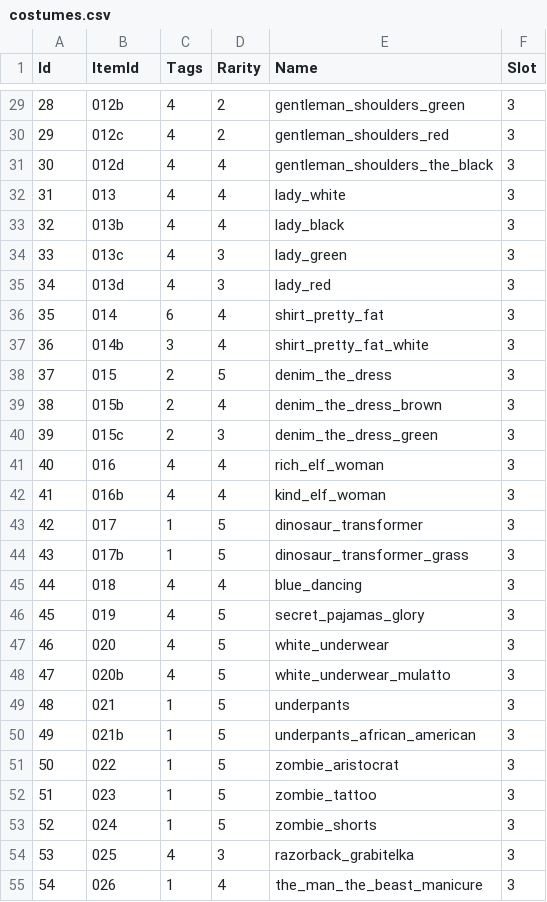
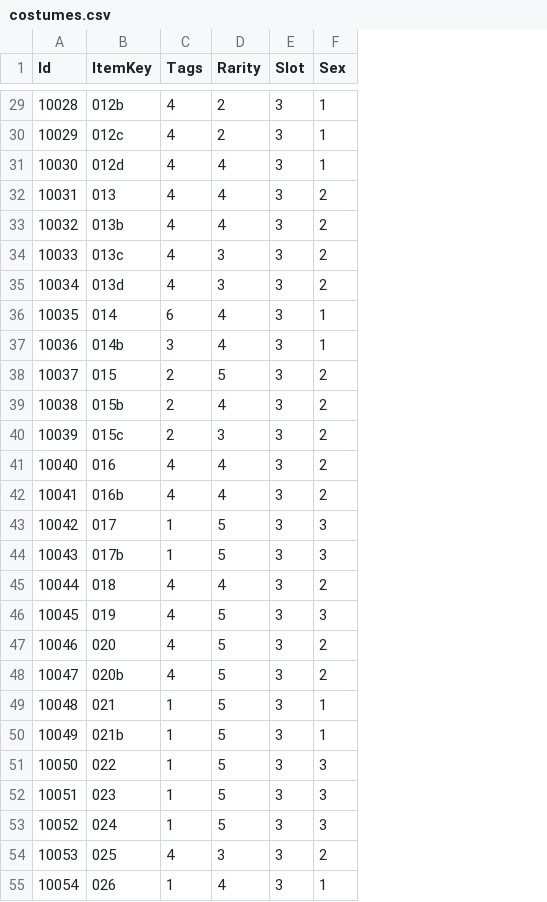
Before and after one commit to alerdenisov/tuas-remote-data, a CSV file: costumes.csv, drawn as a sheet; only a part is shown, gaps mark what is left out; removed rows and columns are numbered as before the commit, all else as after; the diff covers the shown part only; the diff names each change by its address in the sheet, - before the commit and + after, or states it on an @@ line.

```diff
--- a/costumes.csv
+++ b/costumes.csv
-column E (Name), rows 29-55: gentleman_shoulders_green | gentleman_shoulders_red | gentleman_shoulders_the_black | lady_white | lady_black | lady_green | lady_red | shirt_pretty_fat | shirt_pretty_fat_white | denim_the_dress | denim_the_dress_brown | denim_the_dress_green | rich_elf_woman | kind_elf_woman | dinosaur_transformer | dinosaur_transformer_grass | blue_dancing | secret_pajamas_glory | white_underwear | white_underwear_mulatto | underpants | underpants_african_american | zombie_aristocrat | zombie_tattoo | zombie_shorts | razorback_grabitelka | the_man_the_beast_manicure
+column F (Sex), rows 29-55: 1 | 1 | 1 | 2 | 2 | 2 | 2 | 1 | 1 | 2 | 2 | 2 | 2 | 2 | 3 | 3 | 2 | 3 | 2 | 2 | 1 | 1 | 3 | 3 | 3 | 2 | 1
-B1: ItemId
+B1: ItemKey
-A29 (Id): 28
+A29 (Id): 10028
-A30 (Id): 29
+A30 (Id): 10029
-A31 (Id): 30
+A31 (Id): 10030
-A32 (Id): 31
+A32 (Id): 10031
-A33 (Id): 32
+A33 (Id): 10032
-A34 (Id): 33
+A34 (Id): 10033
-A35 (Id): 34
+A35 (Id): 10034
-A36 (Id): 35
+A36 (Id): 10035
-A37 (Id): 36
+A37 (Id): 10036
-A38 (Id): 37
+A38 (Id): 10037
-A39 (Id): 38
+A39 (Id): 10038
-A40 (Id): 39
+A40 (Id): 10039
-A41 (Id): 40
+A41 (Id): 10040
-A42 (Id): 41
+A42 (Id): 10041
-A43 (Id): 42
+A43 (Id): 10042
-A44 (Id): 43
+A44 (Id): 10043
-A45 (Id): 44
+A45 (Id): 10044
-A46 (Id): 45
+A46 (Id): 10045
-A47 (Id): 46
+A47 (Id): 10046
-A48 (Id): 47
+A48 (Id): 10047
-A49 (Id): 48
+A49 (Id): 10048
-A50 (Id): 49
+A50 (Id): 10049
-A51 (Id): 50
+A51 (Id): 10050
-A52 (Id): 51
+A52 (Id): 10051
-A53 (Id): 52
+A53 (Id): 10052
-A54 (Id): 53
+A54 (Id): 10053
-A55 (Id): 54
+A55 (Id): 10054
```
Also changed, not shown: 109 edited cells elsewhere in this file, loc_en.csv, loc_ru.csv.
